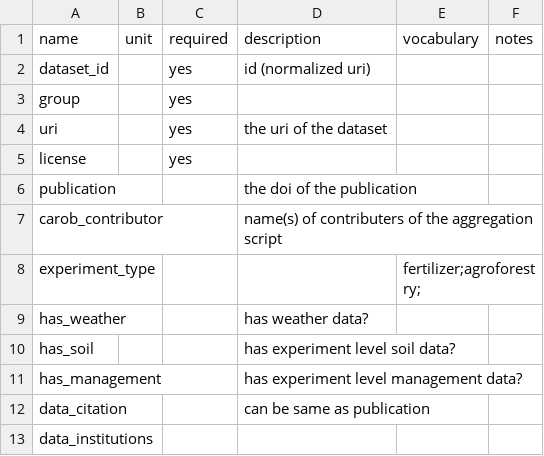
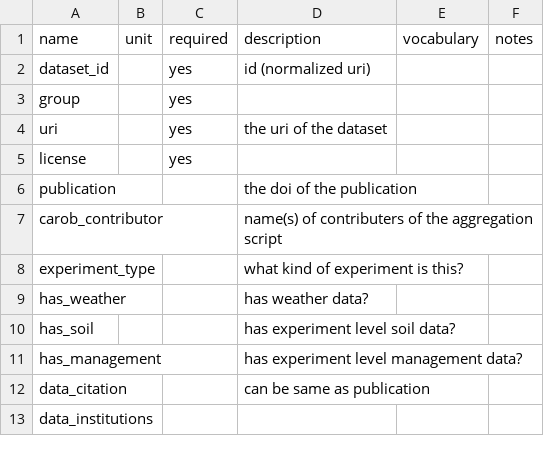
Before and after one commit to reagro/carob, a CSV file: terms/dataset.csv, drawn as a sheet.

```diff
--- a/terms/dataset.csv
+++ b/terms/dataset.csv
@@ -7,3 +7,3 @@ publication,,,the doi of the publication,,
 carob_contributor,,,name(s) of contributers of the aggregation script,,
-experiment_type,,,,fertilizer;agroforestry;,
+experiment_type,,,what kind of experiment is this?,,
 has_weather,,,has weather data?,,
```
Also changed, not shown: terms/records.csv, 1 other file.
